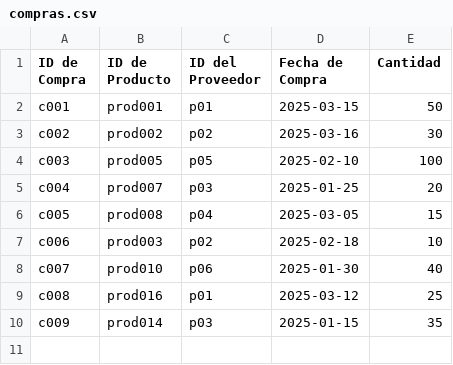
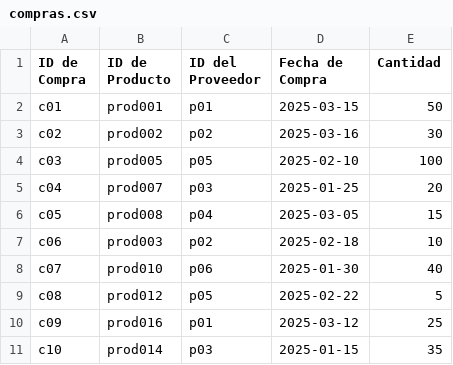
Before and after one commit to Cesar-AC/inven, a CSV file: compras.csv, drawn as a sheet.

```diff
--- a/compras.csv
+++ b/compras.csv
@@ -1,10 +1,11 @@
 ID de Compra, ID de Producto, ID del Proveedor, Fecha de Compra, Cantidad
-c001,prod001,p01,2025-03-15,50
-c002,prod002,p02,2025-03-16,30
-c003,prod005,p05,2025-02-10,100
-c004,prod007,p03,2025-01-25,20
-c005,prod008,p04,2025-03-05,15
-c006,prod003,p02,2025-02-18,10
-c007,prod010,p06,2025-01-30,40
-c008,prod016,p01,2025-03-12,25
-c009,prod014,p03,2025-01-15,35
+c01,prod001,p01,2025-03-15,50
+c02,prod002,p02,2025-03-16,30
+c03,prod005,p05,2025-02-10,100
+c04,prod007,p03,2025-01-25,20
+c05,prod008,p04,2025-03-05,15
+c06,prod003,p02,2025-02-18,10
+c07,prod010,p06,2025-01-30,40
+c08,prod012,p05,2025-02-22,5
+c09,prod016,p01,2025-03-12,25
+c10,prod014,p03,2025-01-15,35
```
Also changed, not shown: productos.csv, ventas.csv.
